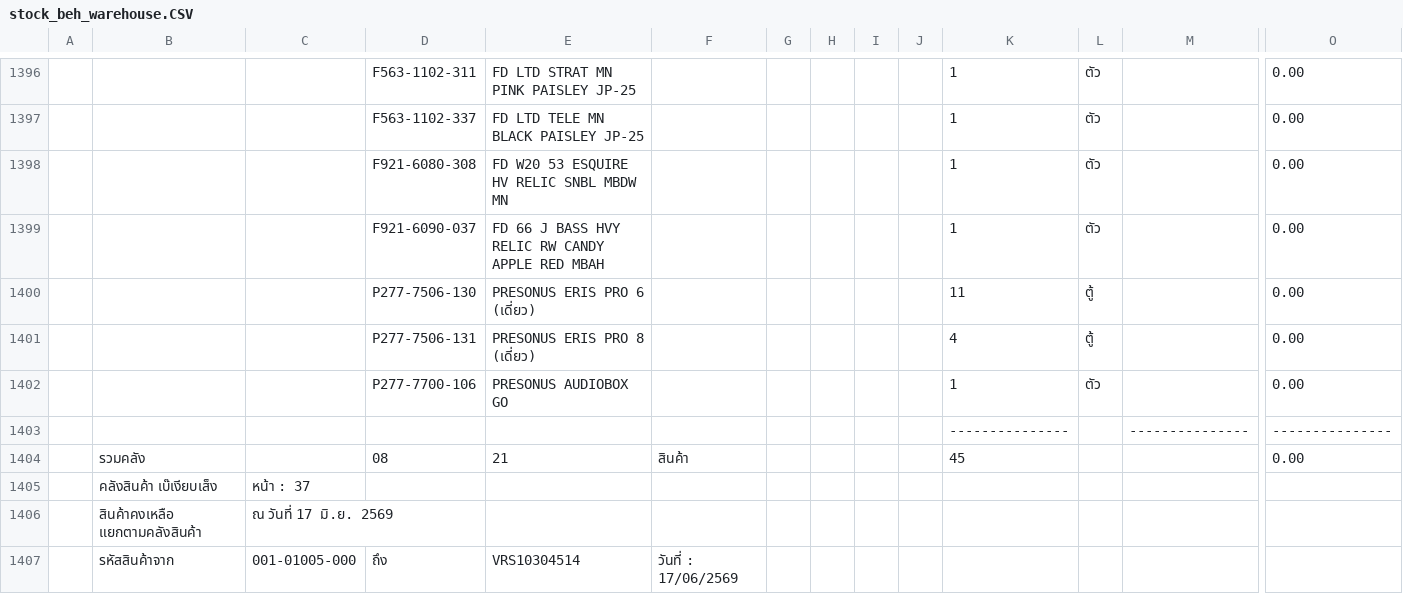
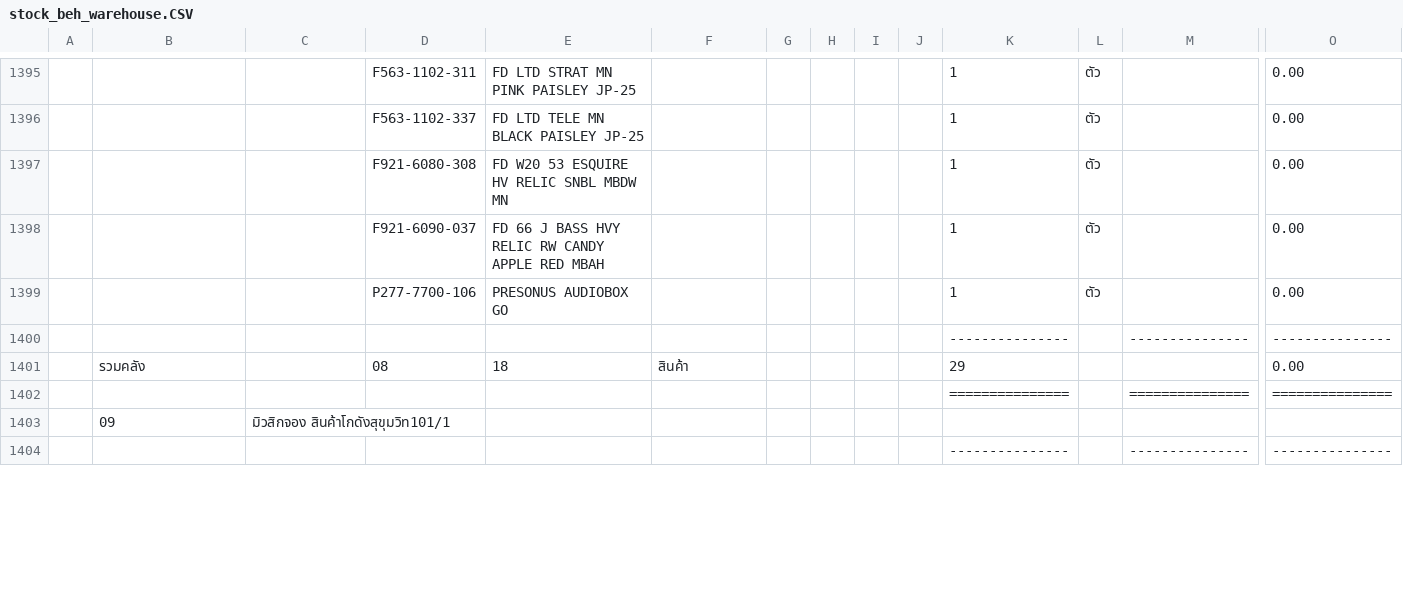
Before and after one commit to paphavinmusicconcept-prog/mscc-stock-data, a CSV file: data/stock_beh_warehouse.CSV, drawn as a sheet; only a part is shown, gaps mark what is left out; the shorter side is filled out with more unchanged rows; removed rows and columns are numbered as before the commit, all else as after; rows hold the shown columns only; the diff covers the shown part only; the diff names each change by its address in the sheet, - before the commit and + after, or states it on an @@ line.

```diff
--- a/data/stock_beh_warehouse.CSV
+++ b/data/stock_beh_warehouse.CSV
-row 1400:  |  |  | P277-7506-130 | PRESONUS ERIS PRO 6 (เดี่ยว) |  |  |  |  |  | 11 | ตู้ |  | 0.00
-row 1401:  |  |  | P277-7506-131 | PRESONUS ERIS PRO 8 (เดี่ยว) |  |  |  |  |  | 4 | ตู้ |  | 0.00
-E1401: 21
+E1401: 18
-K1401: 45
+K1401: 29
-row 1406:  | สินค้าคงเหลือ แยกตามคลังสินค้า | ณ วันที่ 17 มิ.ย. 2569
-row 1407:  | รหัสสินค้าจาก | 001-01005-000 | ถึง | VRS10304514 | วันที่ : 17/06/2569
```
Also changed, not shown: 3 added rows, 6 removed rows, 28 moved rows and 93 edited cells elsewhere in this file, data/stock_beh_hq.CSV, data/stock_mscc.CSV, 2 other files.
